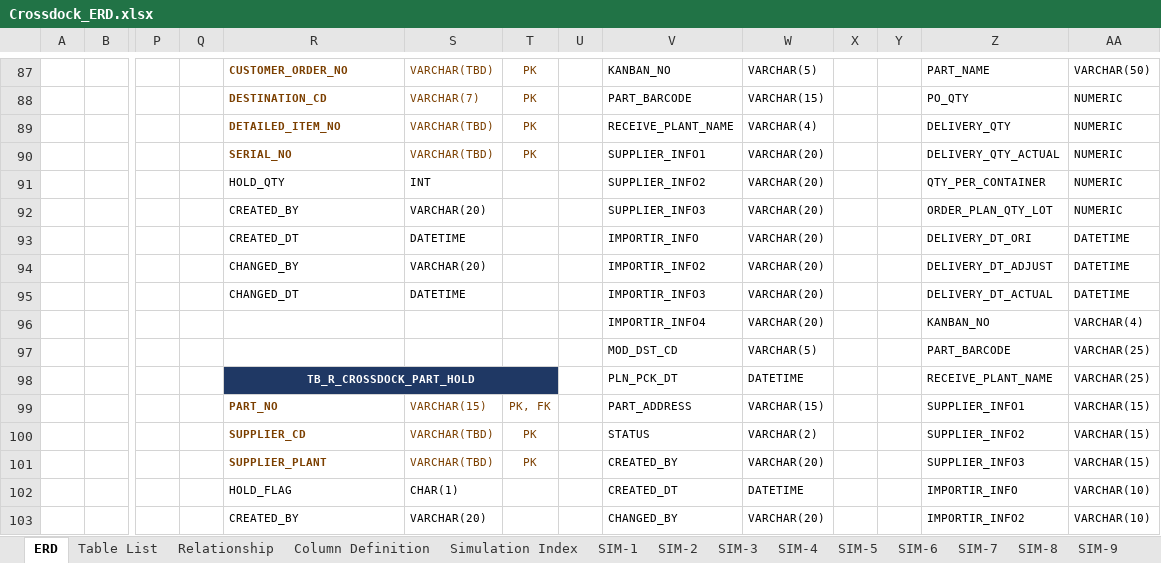
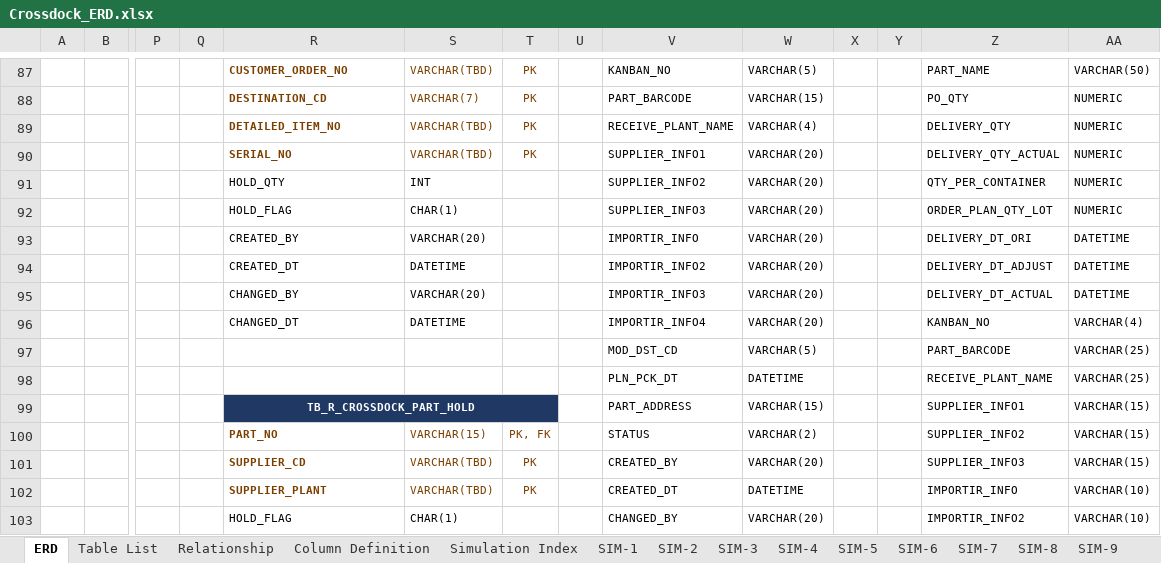
Before and after one commit to ivanrayhannn/crossdockpoc, an Excel workbook: deliverables/function_list_v2/erd/Crossdock_ERD.xlsx, sheet ERD, drawn as a sheet; only a part is shown, gaps mark what is left out; values as stored, in another font and other column widths than the file's, no borders; charts and pictures not drawn; removed rows and columns are numbered as before the commit, all else as after; rows hold the shown columns only; the diff covers the shown part only; the diff names each change by its address in the sheet, - before the commit and + after, or states it on an @@ line.

```diff
--- a/deliverables/function_list_v2/erd/Crossdock_ERD.xlsx (sheet ERD)
+++ b/deliverables/function_list_v2/erd/Crossdock_ERD.xlsx (sheet ERD)
-R92: CREATED_BY
+R92: HOLD_FLAG
-S92: VARCHAR(20)
+S92: CHAR(1)
+row 93:  |  |  |  | CREATED_BY | VARCHAR(20) |  |  | IMPORTIR_INFO | VARCHAR(20) |  |  | DELIVERY_DT_ORI | DATETIME
-V94: IMPORTIR_INFO
+V94: IMPORTIR_INFO2
-Z94: DELIVERY_DT_ORI
+Z94: DELIVERY_DT_ADJUST
-V95: IMPORTIR_INFO2
+V95: IMPORTIR_INFO3
-Z95: DELIVERY_DT_ADJUST
+Z95: DELIVERY_DT_ACTUAL
-row 95:  |  |  |  | CHANGED_DT | DATETIME |  |  | IMPORTIR_INFO3 | VARCHAR(20) |  |  | DELIVERY_DT_ACTUAL | DATETIME
-R96: (empty)
+R96: CHANGED_DT
-S96: (empty)
+S96: DATETIME
-R98: TB_R_CROSSDOCK_PART_HOLD
+R98: (empty)
-R98:T98 fill: #1F3864
+R98:T98 fill: none
-R98:T98 merged
-R99: PART_NO
+R99: TB_R_CROSSDOCK_PART_HOLD
-R99:T99 fill: none
+R99:T99 fill: #1F3864
@@ R99 text colour: #7B3F00 → #FFFFFF, alignment: left → center @@
+R99:T99 merged
-S99: VARCHAR(15)
+S99: (empty)
-T99: PK, FK
+T99: (empty)
-R100: SUPPLIER_CD
+R100: PART_NO
-S100: VARCHAR(TBD)
+S100: VARCHAR(15)
-T100: PK
+T100: PK, FK
-R101: SUPPLIER_PLANT
+R101: SUPPLIER_CD
-R102: HOLD_FLAG
+R102: SUPPLIER_PLANT
-R102:S102 text colour: black
+R102:S102 text colour: #7B3F00
-R102 bold: off
+R102 bold: on
-S102: CHAR(1)
+S102: VARCHAR(TBD)
-T102: (empty)
+T102: PK
-R103: CREATED_BY
+R103: HOLD_FLAG
-S103: VARCHAR(20)
+S103: CHAR(1)
```
Also changed, not shown: 8 edited cells elsewhere in this sheet, sheet Column Definition, sheet Table List, charts or pictures, deliverables/function_list_v2/XD01-XD13_UR_Business_Logic_Summary.xlsx, deliverables/function_list_v2/erd/Crossdock_DB_Structure.xlsx, 38 other files.
